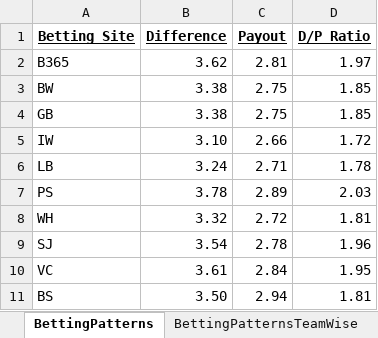
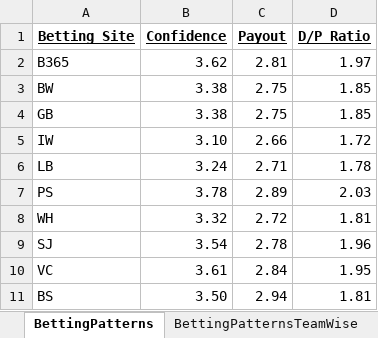
Before and after one commit to droov/FootballStats, an Excel workbook: output/Results.xlsx, sheet BettingPatterns, drawn as a sheet; values as stored, in another font and other column widths than the file's, no borders; charts and pictures not drawn; the diff names each change by its address in the sheet, - before the commit and + after, or states it on an @@ line.

Commit message:
updated column headers in excel

```diff
--- a/output/Results.xlsx (sheet BettingPatterns)
+++ b/output/Results.xlsx (sheet BettingPatterns)
-B1: Difference
+B1: Confidence
```
Also changed, not shown: sheet BettingPatternsTeamWise, charts or pictures, 1 other file.
